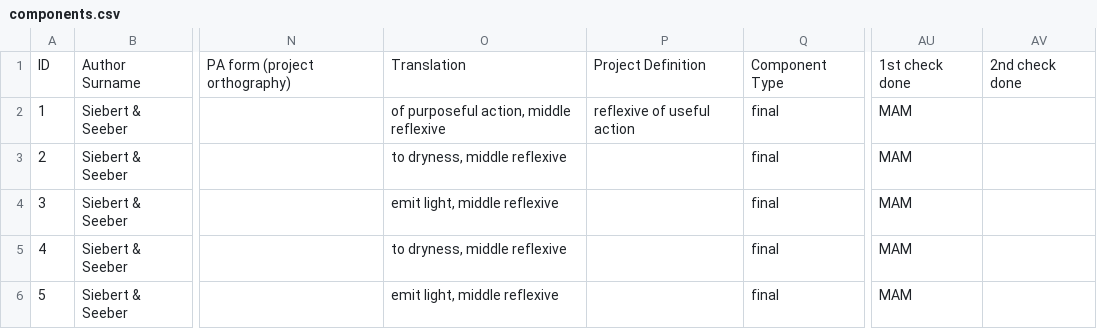
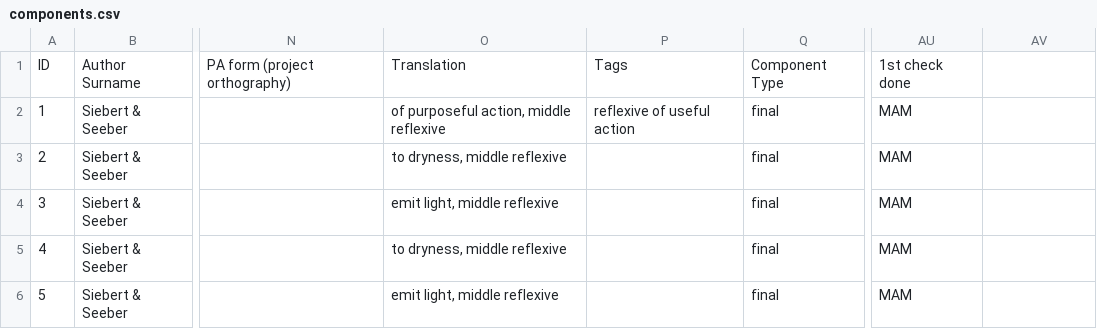
Before and after one commit to dwhieb/Nisinoon, a CSV file: data/csv/Abenaki_Eastern/components.csv, drawn as a sheet; only a part is shown, gaps mark what is left out; the diff names each change by its address in the sheet, - before the commit and + after, or states it on an @@ line.

Commit message:
DATA: Process tags for Abenaki_Eastern

```diff
--- a/data/csv/Abenaki_Eastern/components.csv
+++ b/data/csv/Abenaki_Eastern/components.csv
-P1: Project Definition
+P1: Tags
-AV1: 2nd check done
+AV1: (empty)
```
